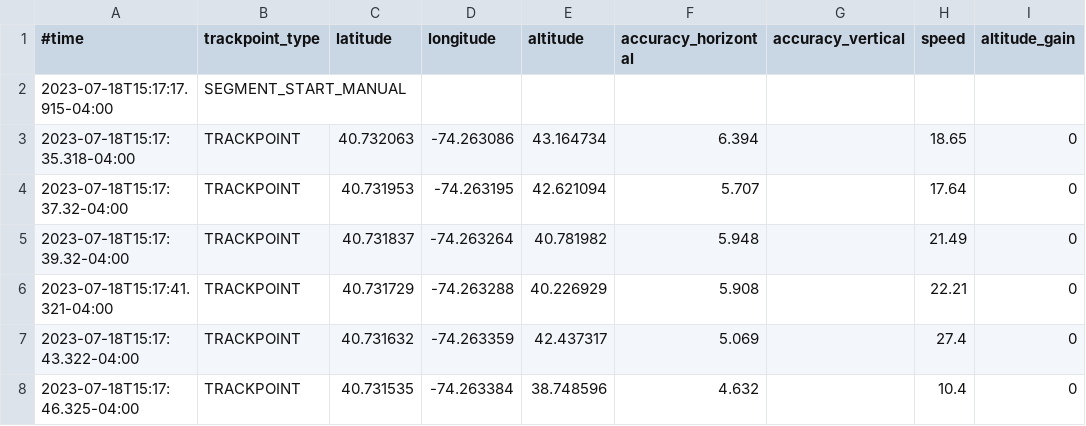
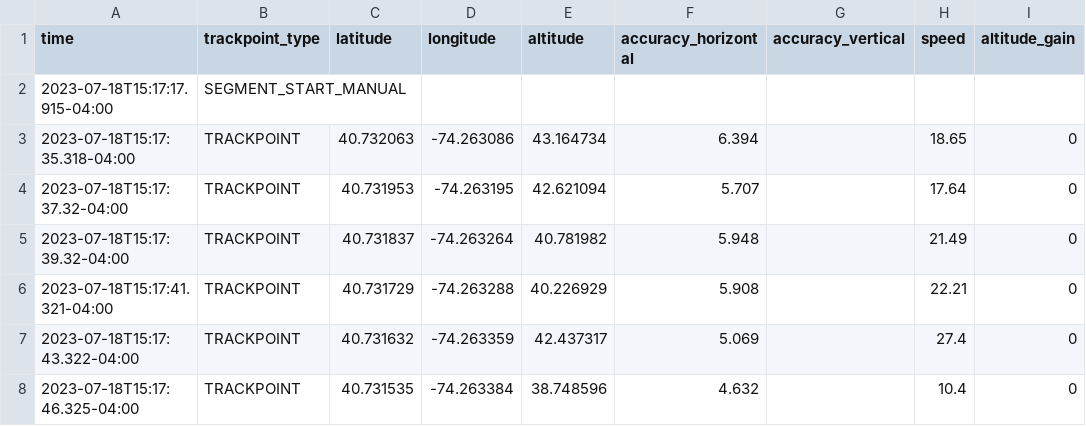
Before and after one commit to Willjfield/FOSS-for-WebGIS, a CSV file: 8-2/Class/bike_routes/routes.csv, drawn as a sheet; only a part is shown; the diff names each change by its address in the sheet, - before the commit and + after, or states it on an @@ line.

```diff
--- a/8-2/Class/bike_routes/routes.csv
+++ b/8-2/Class/bike_routes/routes.csv
-A1: #time
+A1: time
```
Also changed, not shown: 5 other files.
